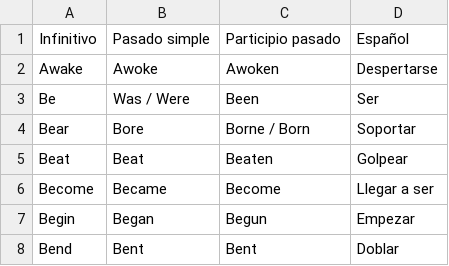
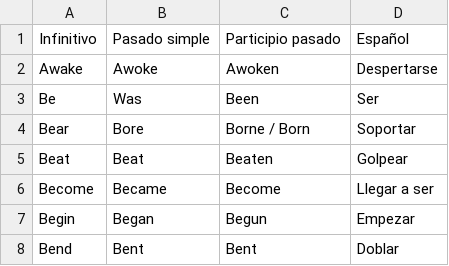
Before and after one commit to AncientWisdom666/ENGLISH-VERBS, a CSV file: verbs-test-v1/verbs.csv, drawn as a sheet; only a part is shown.

```diff
--- a/verbs-test-v1/verbs.csv
+++ b/verbs-test-v1/verbs.csv
@@ -2,3 +2,3 @@
 Awake,Awoke,Awoken,Despertarse
-Be ,Was / Were,Been,Ser
+Be ,Was,Been,Ser
 Bear,Bore,Borne / Born,Soportar
```
Also changed, not shown: verbs-test-v2/verbs.csv, 1 other file.
